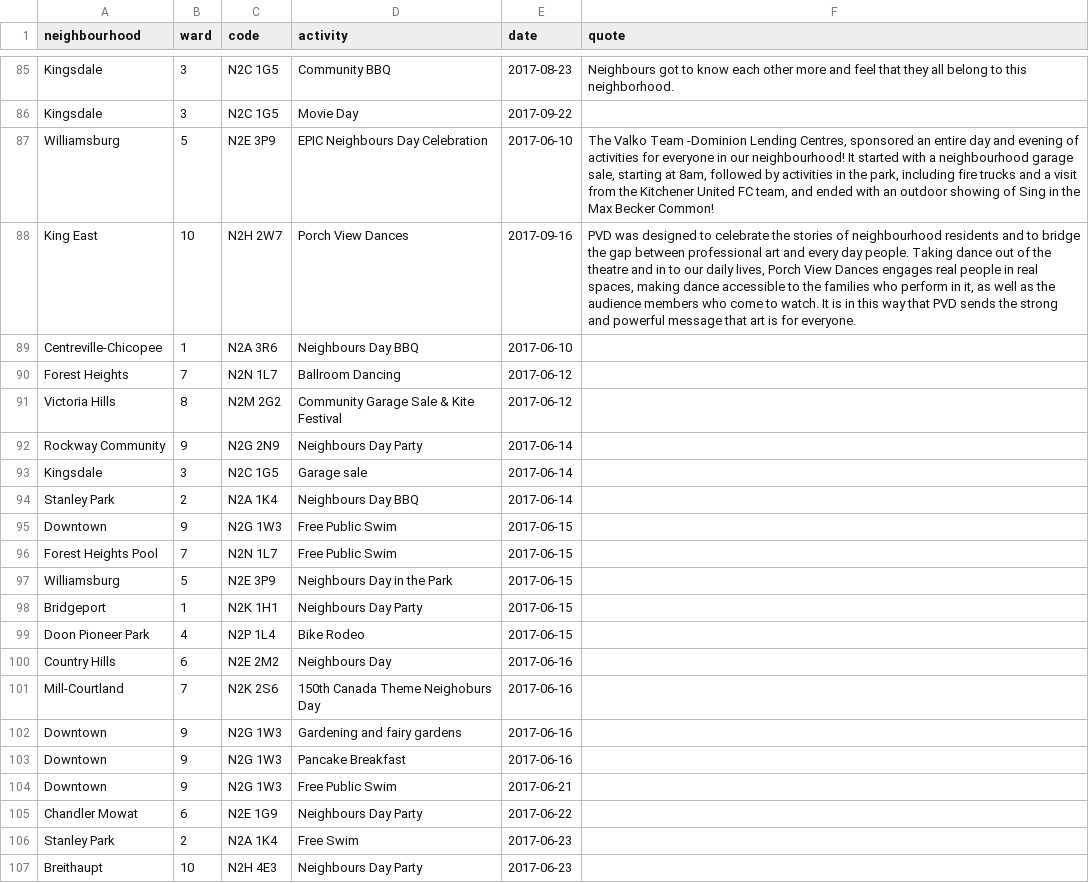
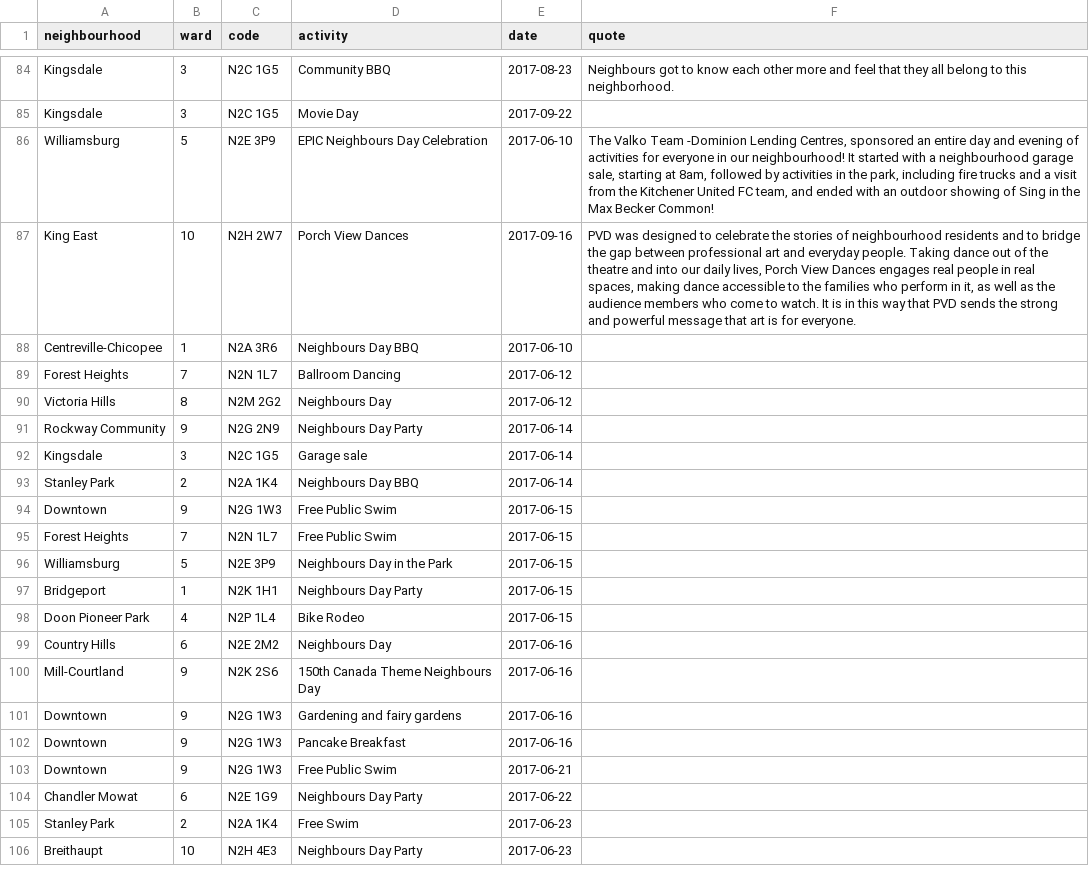
Before and after one commit to info-waterloo-region/festival-of-neighbourhoods, a CSV file: _data/registered-activities.csv, drawn as a sheet; only a part is shown, gaps mark what is left out; addresses are those after the commit; the diff covers the shown part only; the diff names each change by its address in the sheet, - before the commit and + after, or states it on an @@ line.

```diff
--- a/_data/registered-activities.csv
+++ b/_data/registered-activities.csv
-F87 (quote): …art and every day people. Taking dance out of the theatre and in to our daily…
+F87 (quote): …art and everyday people. Taking dance out of the theatre and into our daily…
-D90 (activity): Community Garage Sale & Kite Festival
+D90 (activity): Neighbours Day
-A95 (neighbourhood): Forest Heights Pool
+A95 (neighbourhood): Forest Heights
-B100 (ward): 7
+B100 (ward): 9
-D100 (activity): 150th Canada Theme Neighoburs Day
+D100 (activity): 150th Canada Theme Neighbours Day
```
Also changed, not shown: 17 added rows, 1 removed row and 17 edited cells elsewhere in this file, _data/codes.csv, _data/unregistered-activities.csv.
